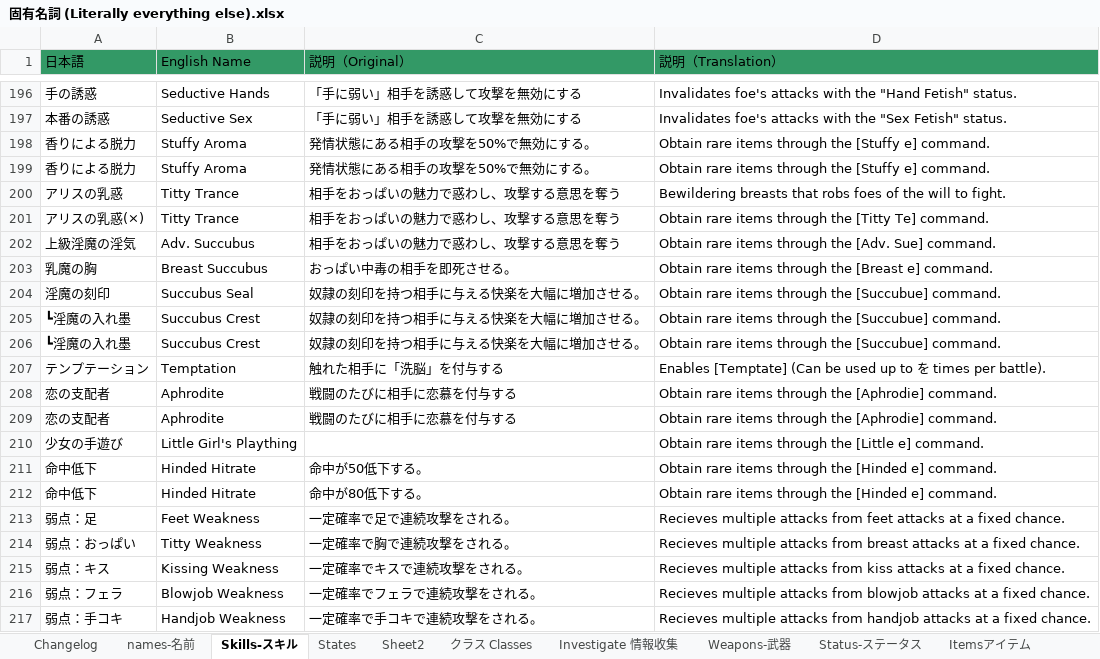
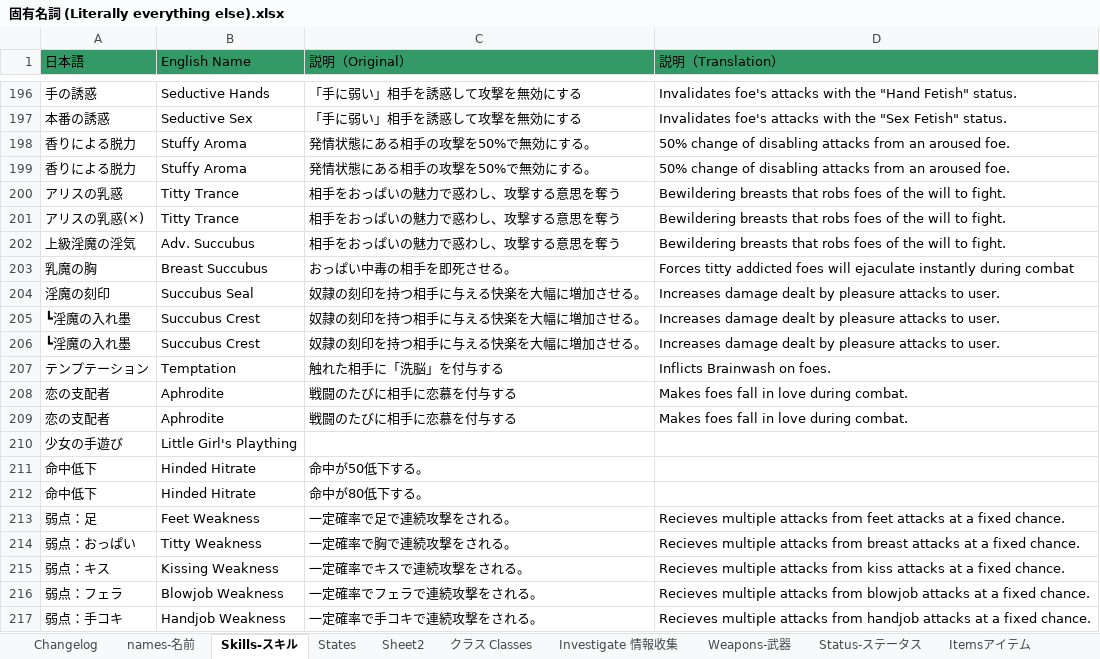
Before and after one commit to Giratena/Succubus-Senki-Translation-Project, an Excel workbook: 固有名詞 (Literally everything else).xlsx, sheet Skills-スキル, drawn as a sheet; only a part is shown, gaps mark what is left out; values as stored, in another font and other column widths than the file's, no borders; the diff names each change by its address in the sheet, - before the commit and + after, or states it on an @@ line.

```diff
--- a/固有名詞 (Literally everything else).xlsx (sheet Skills-スキル)
+++ b/固有名詞 (Literally everything else).xlsx (sheet Skills-スキル)
-D198:D199 (説明（Translation）): Obtain rare items through the [Stuffy e] command.
+D198:D199 (説明（Translation）): 50% change of disabling attacks from an aroused foe.
-D201 (説明（Translation）): Obtain rare items through the [Titty Te] command.
+D201 (説明（Translation）): Bewildering breasts that robs foes of the will to fight.
-D202 (説明（Translation）): Obtain rare items through the [Adv. Sue] command.
+D202 (説明（Translation）): Bewildering breasts that robs foes of the will to fight.
-D203 (説明（Translation）): Obtain rare items through the [Breast e] command.
+D203 (説明（Translation）): Forces titty addicted foes will ejaculate instantly during combat
-D204:D206 (説明（Translation）): Obtain rare items through the [Succubue] command.
+D204:D206 (説明（Translation）): Increases damage dealt by pleasure attacks to user.
-D207 (説明（Translation）): Enables [Temptate] (Can be used up to を times per battle).
+D207 (説明（Translation）): Inflicts Brainwash on foes.
-D208:D209 (説明（Translation）): Obtain rare items through the [Aphrodie] command.
+D208:D209 (説明（Translation）): Makes foes fall in love during combat.
-D210 (説明（Translation）): Obtain rare items through the [Little e] command.
+D210 (説明（Translation）): (empty)
-D211:D212 (説明（Translation）): Obtain rare items through the [Hinded e] command.
+D211:D212 (説明（Translation）): (empty)
```
Also changed, not shown: sheet Changelog, sheet Spare-命乞いリスト, 17 other files.
